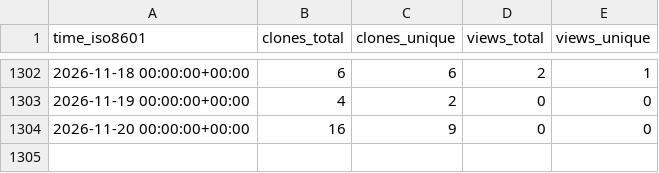
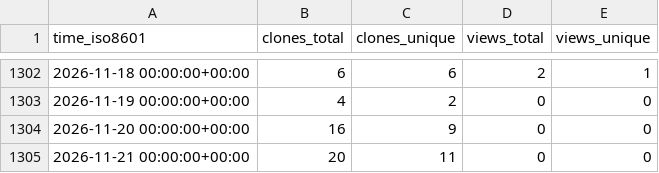
Before and after one commit to EarthSciML/Aerosol.jl, a CSV file: EarthSciML/Aerosol.jl/ghrs-data/views_clones_aggregate.csv, drawn as a sheet; only a part is shown, gaps mark what is left out.

```diff
--- a/EarthSciML/Aerosol.jl/ghrs-data/views_clones_aggregate.csv
+++ b/EarthSciML/Aerosol.jl/ghrs-data/views_clones_aggregate.csv
@@ -1304 +1304,2 @@ time_iso8601,clones_total,clones_unique,views_total,views_unique
 2026-11-20 00:00:00+00:00,16,9,0,0
+2026-11-21 00:00:00+00:00,20,11,0,0
```
Also changed, not shown: 1 other file.
